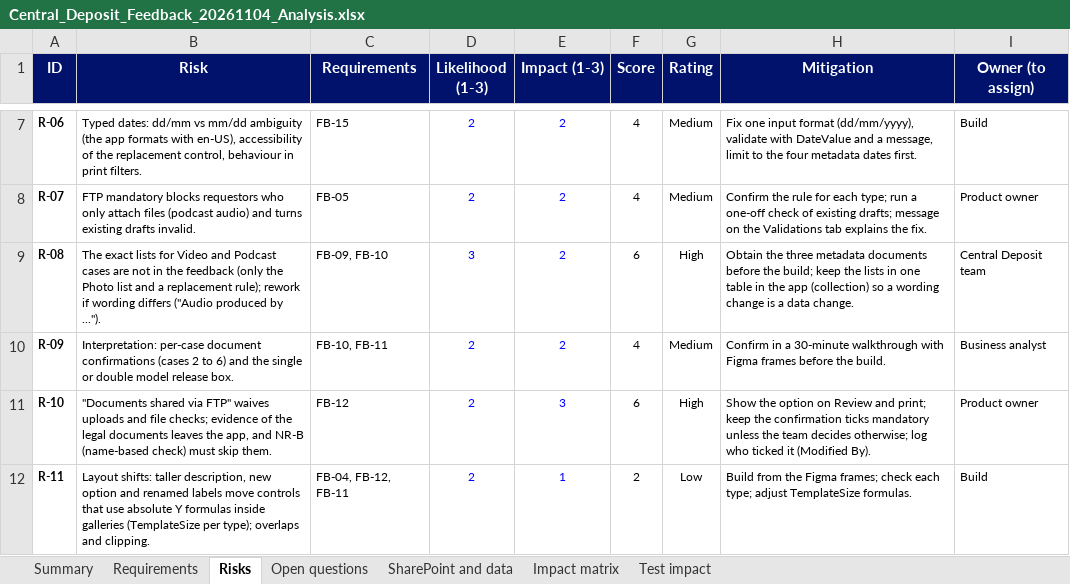
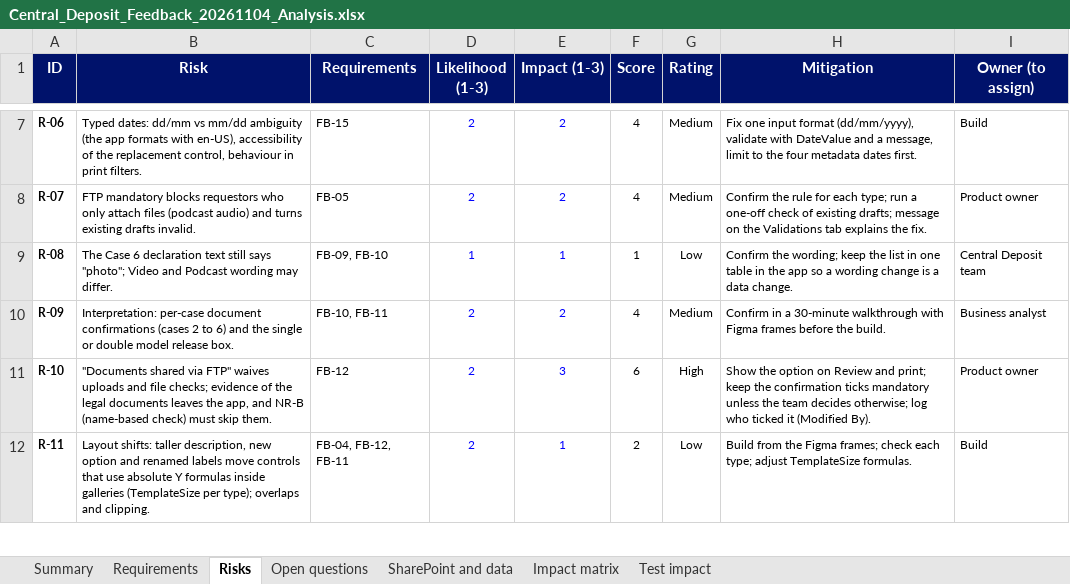
Before and after one commit to alexanderfigueira-commits/PowerApps_AJF, an Excel workbook: docs/analysis/Central_Deposit_Feedback_20261104_Analysis.xlsx, sheet Risks, drawn as a sheet; only a part is shown, gaps mark what is left out; values as stored, in another font and other column widths than the file's, no borders; charts and pictures and conditional formats not drawn; the diff names each change by its address in the sheet, - before the commit and + after, or states it on an @@ line.

```diff
--- a/docs/analysis/Central_Deposit_Feedback_20261104_Analysis.xlsx (sheet Risks)
+++ b/docs/analysis/Central_Deposit_Feedback_20261104_Analysis.xlsx (sheet Risks)
-B9 (Risk): The exact lists for Video and Podcast cases are not in the feedback (only the Photo list and a replacement rule); rework if wording differs ("Audio produced by ...").
+B9 (Risk): The Case 6 declaration text still says "photo"; Video and Podcast wording may differ.
-D9 (Likelihood (1-3)): 3
+D9 (Likelihood (1-3)): 1
-E9 (Impact (1-3)): 2
+E9 (Impact (1-3)): 1
-F9 (Score): 6
+F9 (Score): 1
-G9 (Rating): High
+G9 (Rating): Low
-H9 (Mitigation): Obtain the three metadata documents before the build; keep the lists in one table in the app (collection) so a…
+H9 (Mitigation): Confirm the wording; keep the list in one table in the app so a…
```
Also changed, not shown: sheet Requirements, sheet Summary, sheet Open questions, sheet SharePoint and data.
